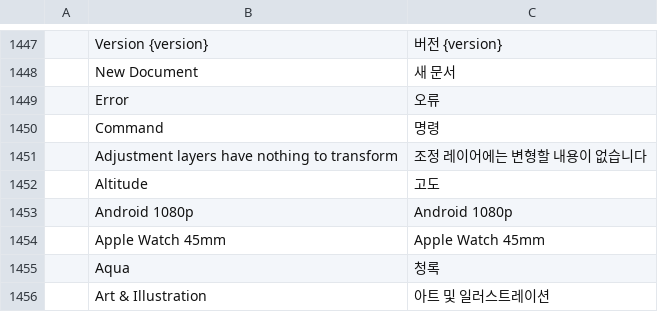
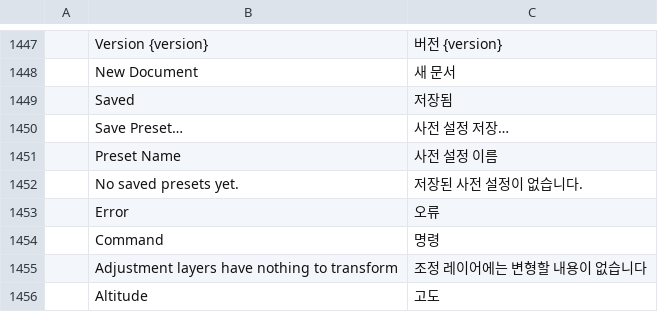
Before and after one commit to 0x6Ason/photocraft, a TSV file: crates/ui-egui/src/i18n/ko.tsv, drawn as a sheet; only a part is shown, gaps mark what is left out; the shorter side is filled out with more unchanged rows.

```diff
--- a/crates/ui-egui/src/i18n/ko.tsv
+++ b/crates/ui-egui/src/i18n/ko.tsv
@@ -1448,2 +1448,6 @@
 	New Document	새 문서
+	Saved	저장됨
+	Save Preset…	사전 설정 저장…
+	Preset Name	사전 설정 이름
+	No saved presets yet.	저장된 사전 설정이 없습니다.
 	Error	오류
```
Also changed, not shown: crates/ui-egui/src/i18n/cs.tsv, crates/ui-egui/src/i18n/es.tsv, 19 other files.
